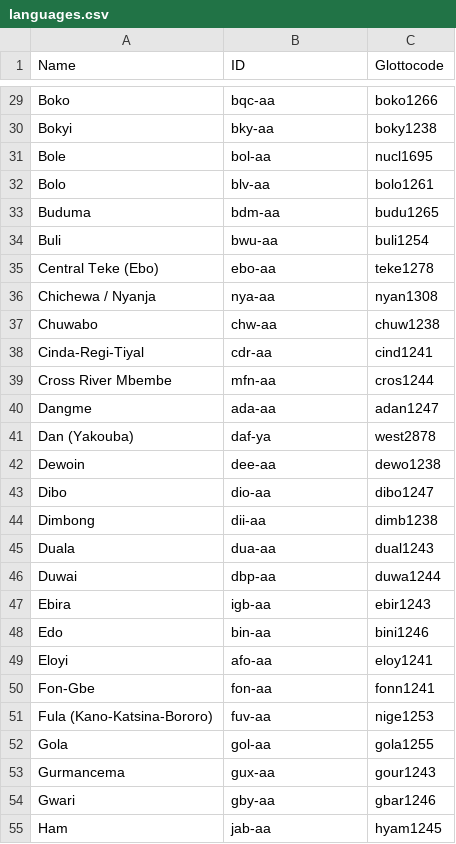
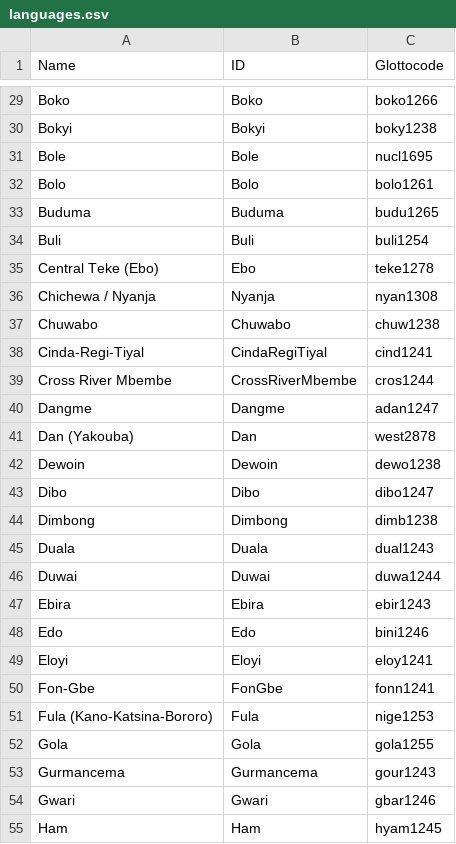
Before and after one commit to lexibank/polyglottaafricana, a CSV file: etc/languages.csv, drawn as a sheet; only a part is shown, gaps mark what is left out; the diff covers the shown part only; the diff names each change by its address in the sheet, - before the commit and + after, or states it on an @@ line.

```diff
--- a/etc/languages.csv
+++ b/etc/languages.csv
-B29 (ID): bqc-aa
+B29 (ID): Boko
-B30 (ID): bky-aa
+B30 (ID): Bokyi
-B31 (ID): bol-aa
+B31 (ID): Bole
-B32 (ID): blv-aa
+B32 (ID): Bolo
-B33 (ID): bdm-aa
+B33 (ID): Buduma
-B34 (ID): bwu-aa
+B34 (ID): Buli
-B35 (ID): ebo-aa
+B35 (ID): Ebo
-B36 (ID): nya-aa
+B36 (ID): Nyanja
-B37 (ID): chw-aa
+B37 (ID): Chuwabo
-B38 (ID): cdr-aa
+B38 (ID): CindaRegiTiyal
-B39 (ID): mfn-aa
+B39 (ID): CrossRiverMbembe
-B40 (ID): ada-aa
+B40 (ID): Dangme
-B41 (ID): daf-ya
+B41 (ID): Dan
-B42 (ID): dee-aa
+B42 (ID): Dewoin
-B43 (ID): dio-aa
+B43 (ID): Dibo
-B44 (ID): dii-aa
+B44 (ID): Dimbong
-B45 (ID): dua-aa
+B45 (ID): Duala
-B46 (ID): dbp-aa
+B46 (ID): Duwai
-B47 (ID): igb-aa
+B47 (ID): Ebira
-B48 (ID): bin-aa
+B48 (ID): Edo
-B49 (ID): afo-aa
+B49 (ID): Eloyi
-B50 (ID): fon-aa
+B50 (ID): FonGbe
-B51 (ID): fuv-aa
+B51 (ID): Fula
-B52 (ID): gol-aa
+B52 (ID): Gola
-B53 (ID): gux-aa
+B53 (ID): Gurmancema
-B54 (ID): gby-aa
+B54 (ID): Gwari
-B55 (ID): jab-aa
+B55 (ID): Ham
```
Also changed, not shown: 1 removed row and 132 edited cells elsewhere in this file.
